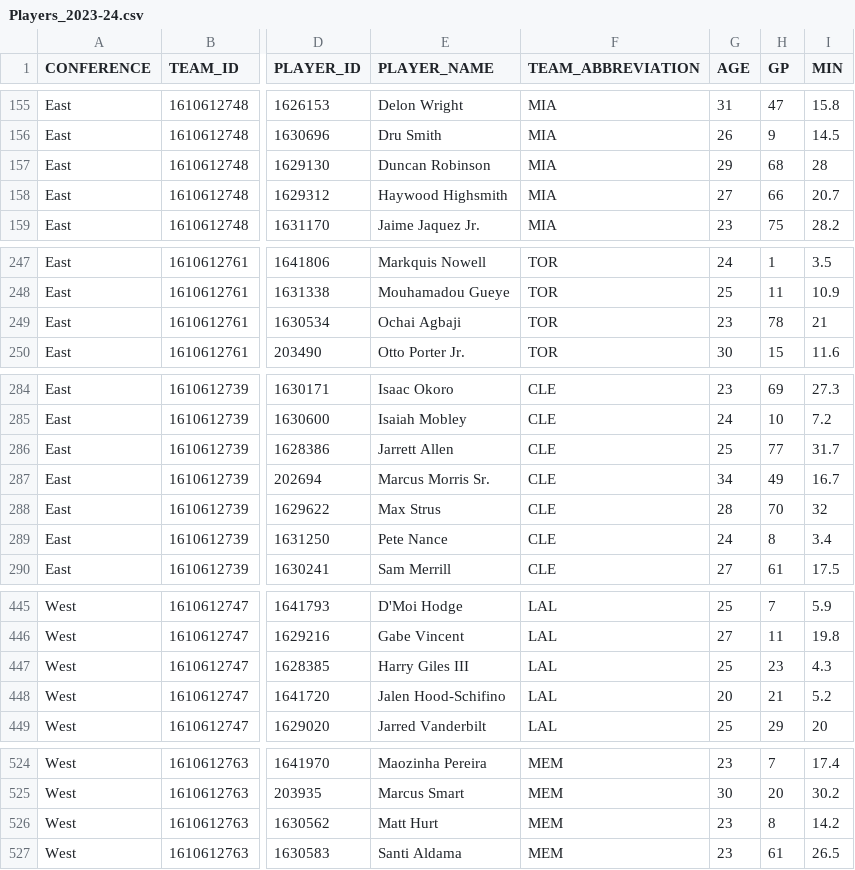
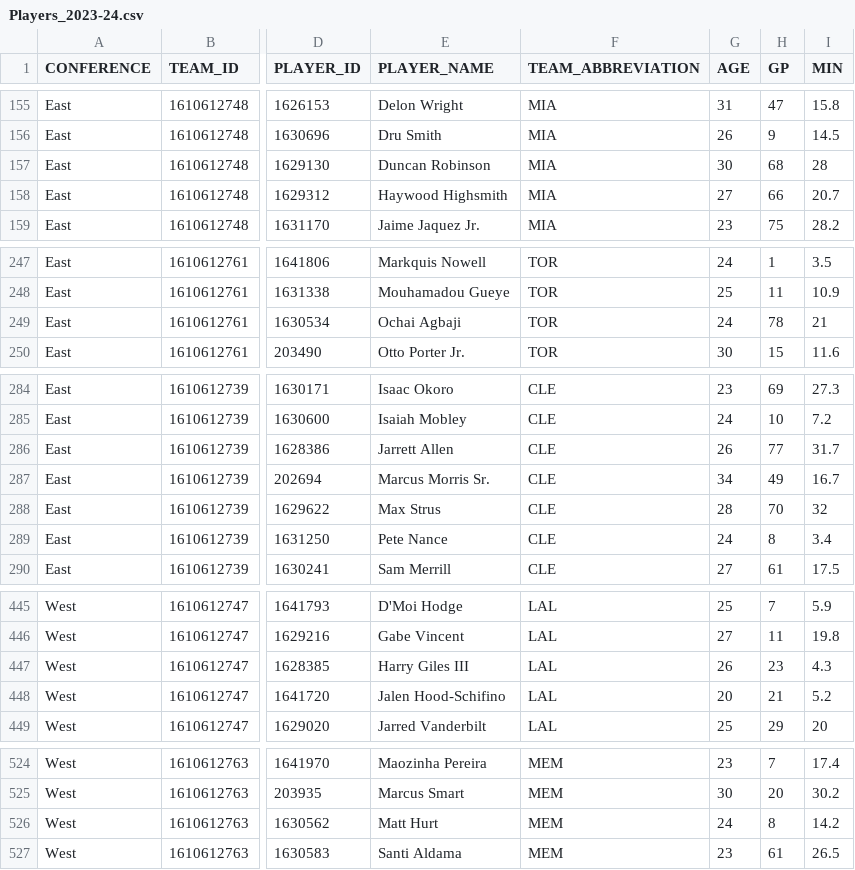
Before and after one commit to JeanLucYAO/NBA-2023-Season, a CSV file: Clean/Players_2023-24.csv, drawn as a sheet; only a part is shown, gaps mark what is left out; the diff names each change by its address in the sheet, - before the commit and + after, or states it on an @@ line.

Commit message:
Automated commit for data document update

```diff
--- a/Clean/Players_2023-24.csv
+++ b/Clean/Players_2023-24.csv
-G157 (AGE): 29
+G157 (AGE): 30
-G249 (AGE): 23
+G249 (AGE): 24
-G286 (AGE): 25
+G286 (AGE): 26
-G447 (AGE): 25
+G447 (AGE): 26
-G526 (AGE): 23
+G526 (AGE): 24
```
Also changed, not shown: Data/Players_2023-24.csv, 1 other file.
